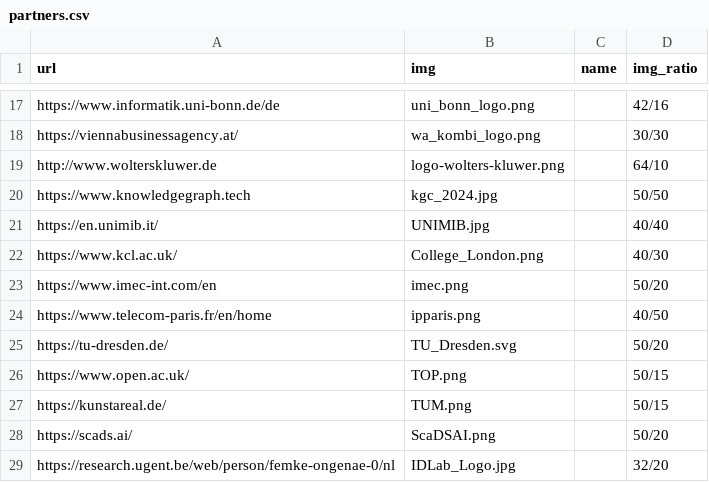
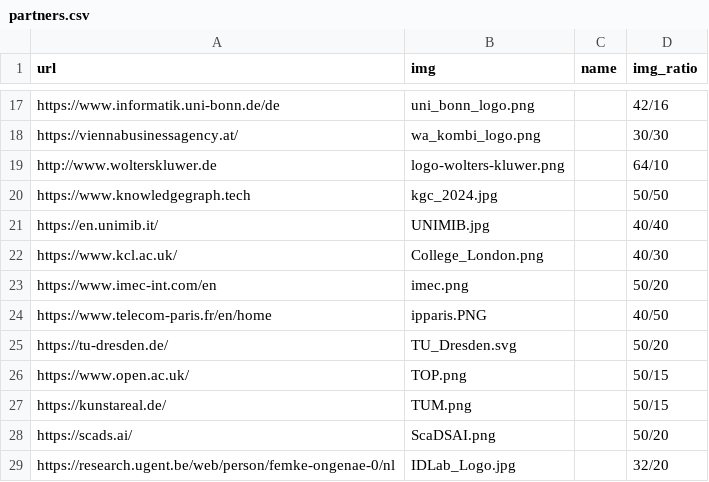
Before and after one commit to SEMANTiCS-org/2024-semantics-org.github.io, a CSV file: content/partners.csv, drawn as a sheet; only a part is shown, gaps mark what is left out.

Commit message:
minors

```diff
--- a/content/partners.csv
+++ b/content/partners.csv
@@ -23,3 +23,3 @@ https://www.kcl.ac.uk/,College_London.png,,40/30
 https://www.imec-int.com/en,imec.png,,50/20
-https://www.telecom-paris.fr/en/home,ipparis.png,,40/50
+https://www.telecom-paris.fr/en/home,ipparis.PNG,,40/50
 https://tu-dresden.de/,TU_Dresden.svg,,50/20
```
